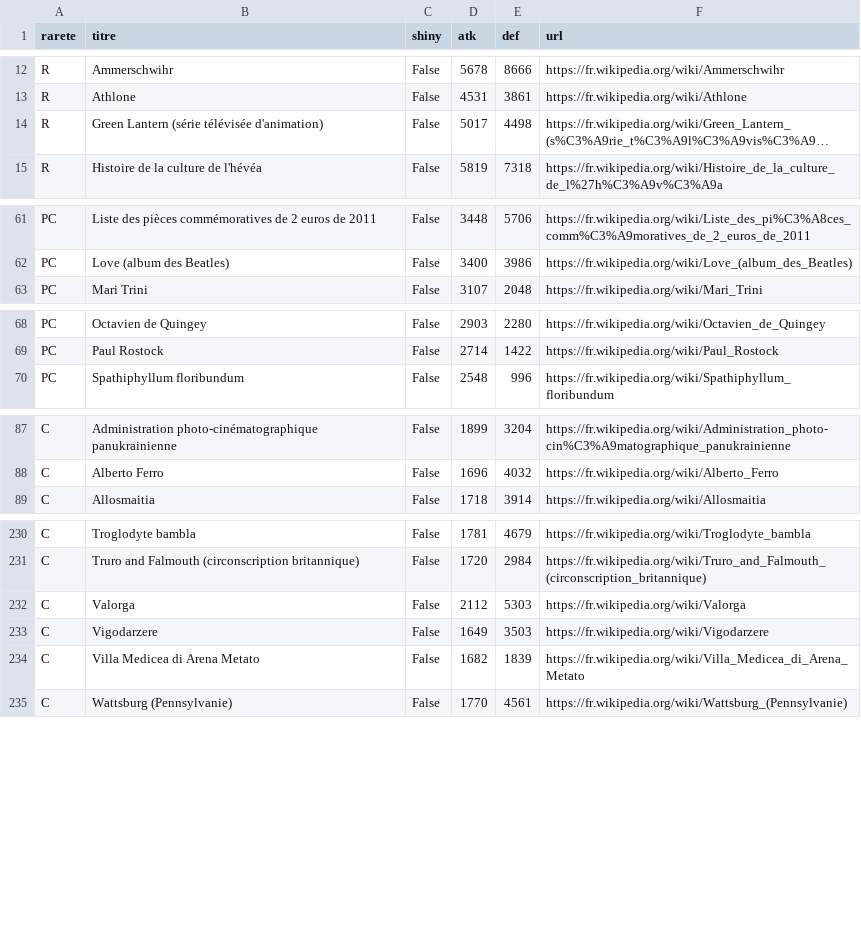
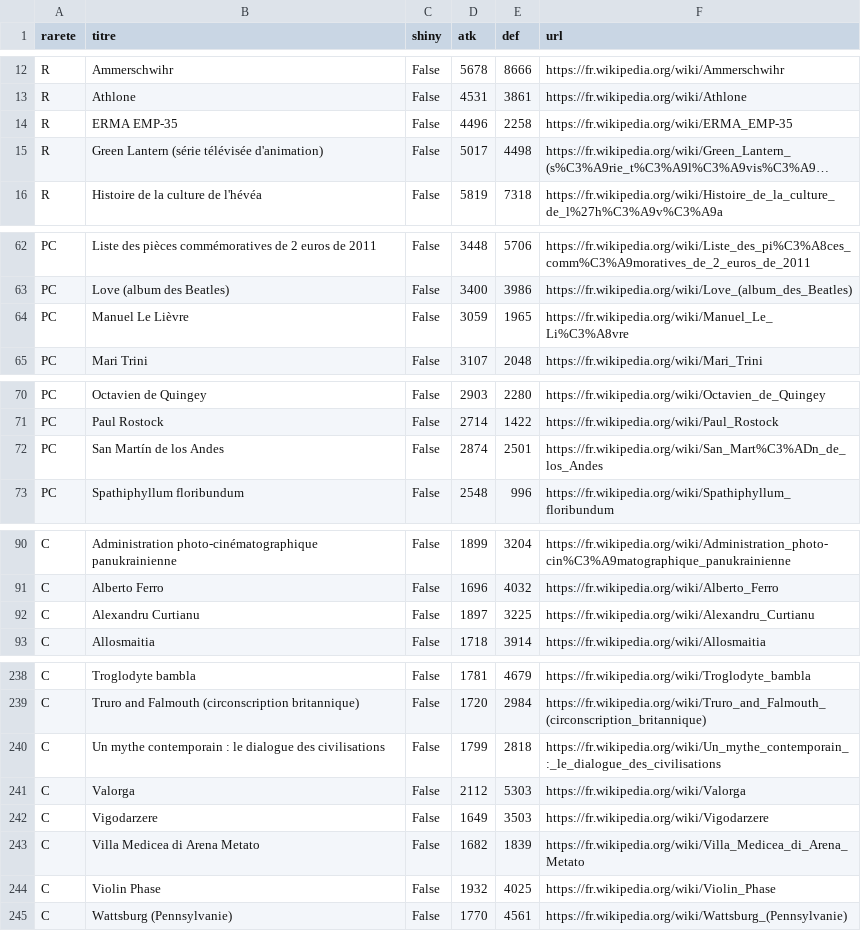
Before and after one commit to Josue-Baquero/WikiMasters, a CSV file: collection_josue.csv, drawn as a sheet; only a part is shown, gaps mark what is left out; long unchanged cells end in …; the diff covers the shown part only; the diff names each change by its address in the sheet, - before the commit and + after, or states it on an @@ line.

```diff
--- a/collection_josue.csv
+++ b/collection_josue.csv
+row 14: R | ERMA EMP-35 | False | 4496 | 2258 | https://fr.wikipedia.org/wiki/ERMA_EMP-35
+row 64: PC | Manuel Le Lièvre | False | 3059 | 1965 | https://fr.wikipedia.org/wiki/Manuel_Le_Li%C3%A8vre
+row 72: PC | San Martín de los Andes | False | 2874 | 2501 | https://fr.wikipedia.org/wiki/San_Mart%C3%ADn_de_los_Andes
+row 92: C | Alexandru Curtianu | False | 1897 | 3225 | https://fr.wikipedia.org/wiki/Alexandru_Curtianu
+row 240: C | Un mythe contemporain : le dialogue des civilisations | False | 1799 | 2818 | https://fr.wikipedia.org/wiki/Un_mythe_contemporain_:_le_dialogue_des_civilisations
+row 244: C | Violin Phase | False | 1932 | 4025 | https://fr.wikipedia.org/wiki/Violin_Phase
```
Also changed, not shown: 4 added rows elsewhere in this file, cards_log_josue.csv.
